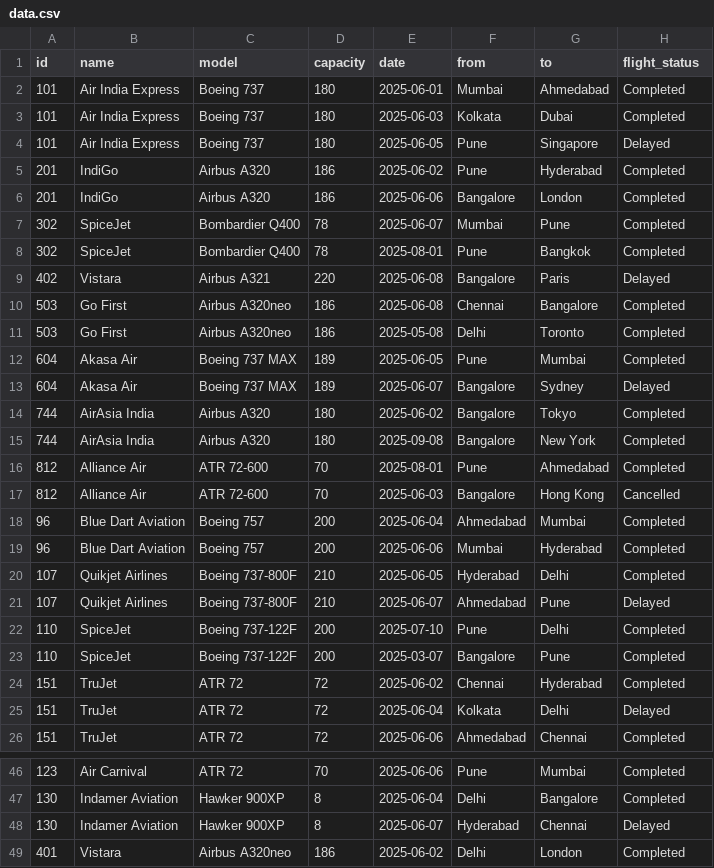
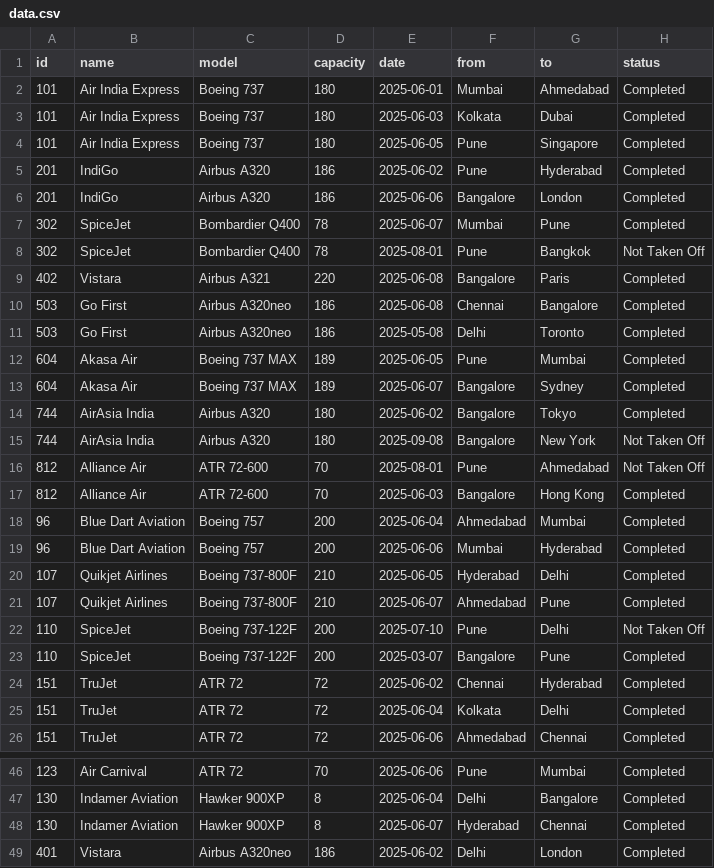
Before and after one commit to Codeinkardo107/Project-Plane_management, a CSV file: data.csv, drawn as a sheet; only a part is shown, gaps mark what is left out; the diff covers the shown part only.

Commit message:
Update data.csv

```diff
--- a/data.csv
+++ b/data.csv
@@ -1,5 +1,5 @@
-id,name,model,capacity,date,from,to,flight_status
+id,name,model,capacity,date,from,to,status
 101,Air India Express,Boeing 737,180,2025-06-01,Mumbai,Ahmedabad,Completed
 101,Air India Express,Boeing 737,180,2025-06-03,Kolkata,Dubai,Completed
-101,Air India Express,Boeing 737,180,2025-06-05,Pune,Singapore,Delayed
+101,Air India Express,Boeing 737,180,2025-06-05,Pune,Singapore,Completed
 201,IndiGo,Airbus A320,186,2025-06-02,Pune,Hyderabad,Completed
@@ -7,4 +7,4 @@ id,name,model,capacity,date,from,to,flight_status
 302,SpiceJet,Bombardier Q400,78,2025-06-07,Mumbai,Pune,Completed
-302,SpiceJet,Bombardier Q400,78,2025-08-01,Pune,Bangkok,Completed
-402,Vistara,Airbus A321,220,2025-06-08,Bangalore,Paris,Delayed
+302,SpiceJet,Bombardier Q400,78,2025-08-01,Pune,Bangkok,Not Taken Off
+402,Vistara,Airbus A321,220,2025-06-08,Bangalore,Paris,Completed
 503,Go First,Airbus A320neo,186,2025-06-08,Chennai,Bangalore,Completed
@@ -12,7 +12,7 @@ id,name,model,capacity,date,from,to,flight_status
 604,Akasa Air,Boeing 737 MAX,189,2025-06-05,Pune,Mumbai,Completed
-604,Akasa Air,Boeing 737 MAX,189,2025-06-07,Bangalore,Sydney,Delayed
+604,Akasa Air,Boeing 737 MAX,189,2025-06-07,Bangalore,Sydney,Completed
 744,AirAsia India,Airbus A320,180,2025-06-02,Bangalore,Tokyo,Completed
-744,AirAsia India,Airbus A320,180,2025-09-08,Bangalore,New York,Completed
-812,Alliance Air,ATR 72-600,70,2025-08-01,Pune,Ahmedabad,Completed
-812,Alliance Air,ATR 72-600,70,2025-06-03,Bangalore,Hong Kong,Cancelled
+744,AirAsia India,Airbus A320,180,2025-09-08,Bangalore,New York,Not Taken Off
+812,Alliance Air,ATR 72-600,70,2025-08-01,Pune,Ahmedabad,Not Taken Off
+812,Alliance Air,ATR 72-600,70,2025-06-03,Bangalore,Hong Kong,Completed
 96,Blue Dart Aviation,Boeing 757,200,2025-06-04,Ahmedabad,Mumbai,Completed
@@ -20,7 +20,7 @@ id,name,model,capacity,date,from,to,flight_status
 107,Quikjet Airlines,Boeing 737-800F,210,2025-06-05,Hyderabad,Delhi,Completed
-107,Quikjet Airlines,Boeing 737-800F,210,2025-06-07,Ahmedabad,Pune,Delayed
-110,SpiceJet,Boeing 737-122F,200,2025-07-10,Pune,Delhi,Completed
+107,Quikjet Airlines,Boeing 737-800F,210,2025-06-07,Ahmedabad,Pune,Completed
+110,SpiceJet,Boeing 737-122F,200,2025-07-10,Pune,Delhi,Not Taken Off
 110,SpiceJet,Boeing 737-122F,200,2025-03-07,Bangalore,Pune,Completed
 151,TruJet,ATR 72,72,2025-06-02,Chennai,Hyderabad,Completed
-151,TruJet,ATR 72,72,2025-06-04,Kolkata,Delhi,Delayed
+151,TruJet,ATR 72,72,2025-06-04,Kolkata,Delhi,Completed
 151,TruJet,ATR 72,72,2025-06-06,Ahmedabad,Chennai,Completed
@@ -47,3 +47,3 @@ id,name,model,capacity,date,from,to,flight_status
 130,Indamer Aviation,Hawker 900XP,8,2025-06-04,Delhi,Bangalore,Completed
-130,Indamer Aviation,Hawker 900XP,8,2025-06-07,Hyderabad,Chennai,Delayed
+130,Indamer Aviation,Hawker 900XP,8,2025-06-07,Hyderabad,Chennai,Completed
 401,Vistara,Airbus A320neo,186,2025-06-02,Delhi,London,Completed
```
Also changed, not shown: 12 edited cells elsewhere in this file.
